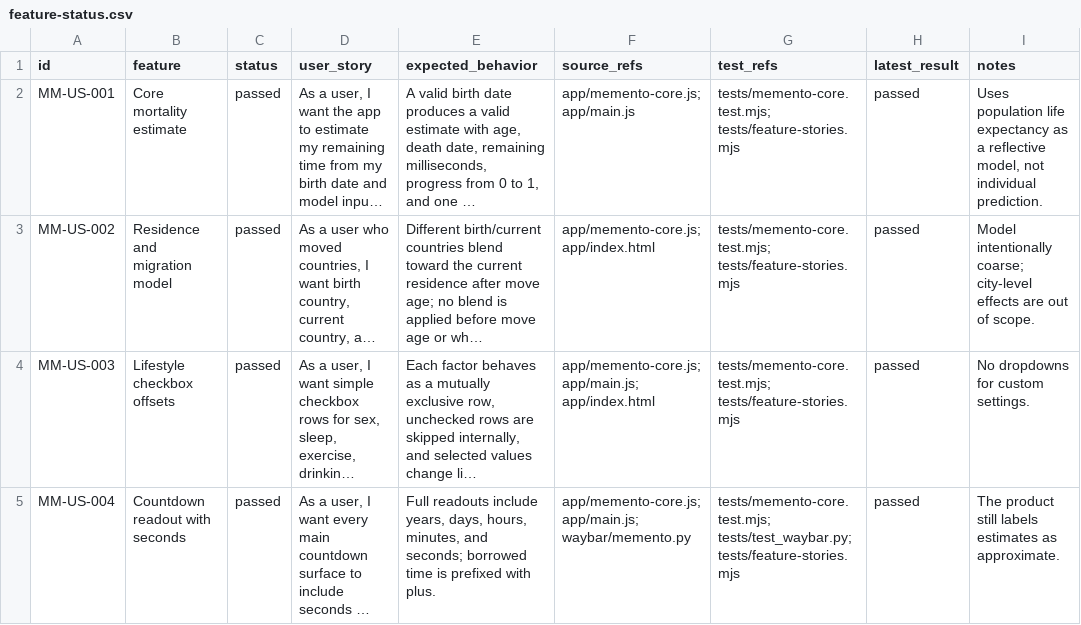
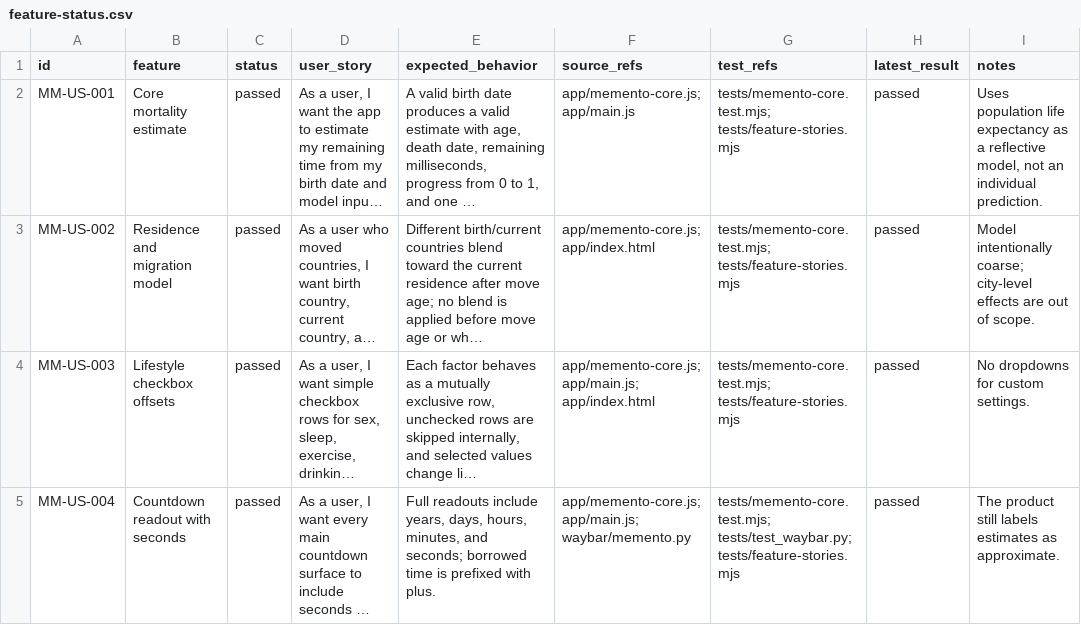
Before and after one commit to ponzgpt/memento-mori, a CSV file: docs/feature-status.csv, drawn as a sheet; only a part is shown; long unchanged cells end in …; the diff covers the shown part only; the diff names each change by its address in the sheet, - before the commit and + after, or states it on an @@ line.

```diff
--- a/docs/feature-status.csv
+++ b/docs/feature-status.csv
-I2 (notes): …model, not individual prediction.
+I2 (notes): …model, not an individual prediction.
```
Also changed, not shown: 10 edited cells elsewhere in this file, 18 other files.
